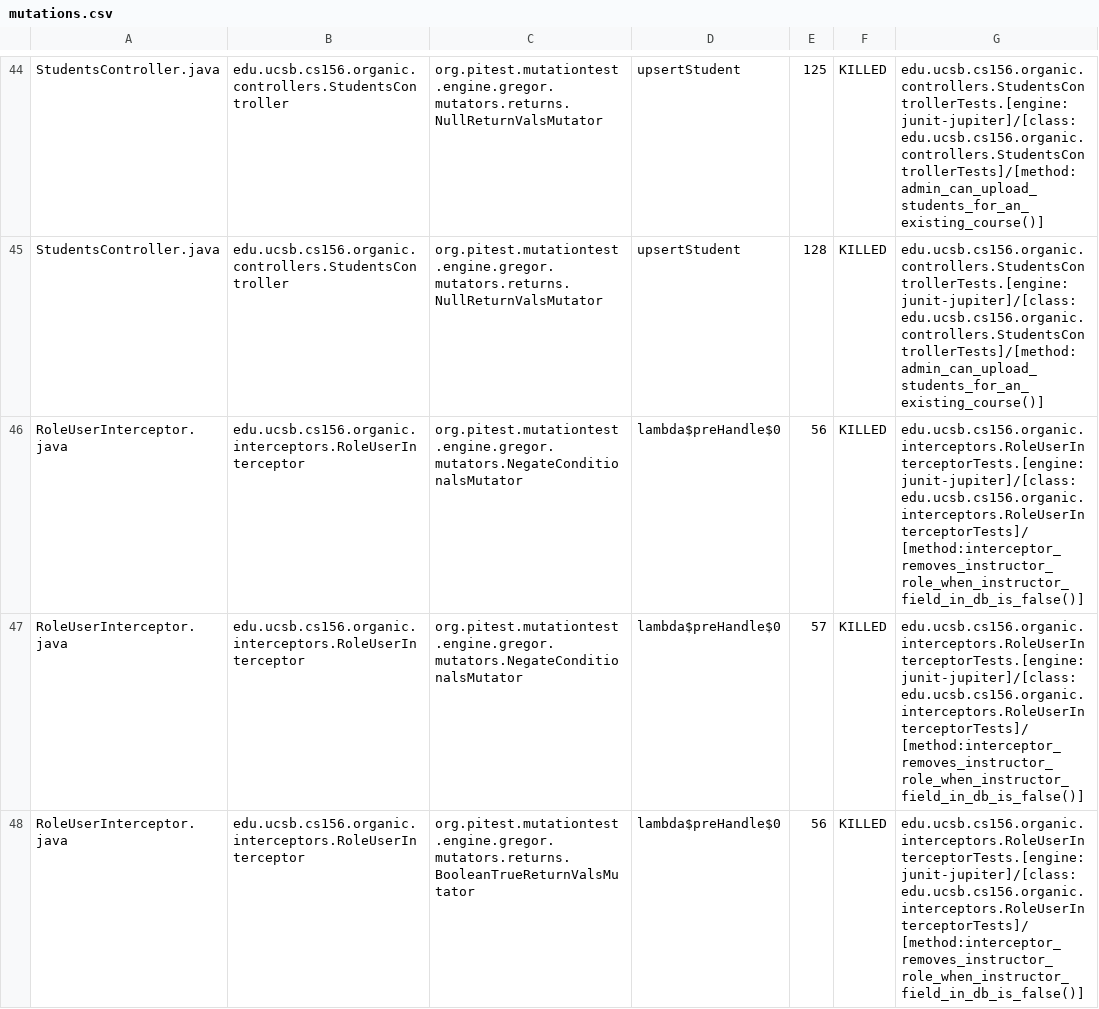
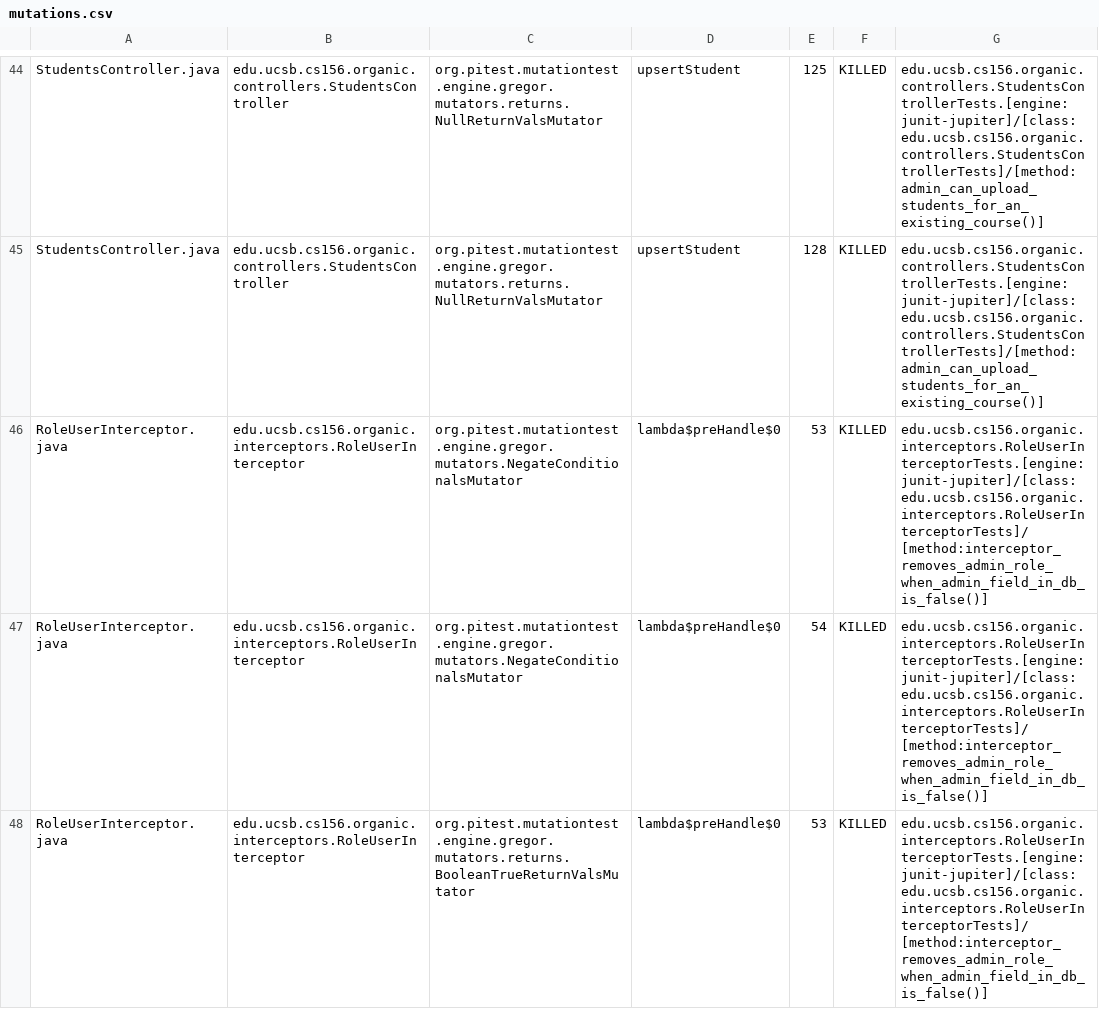
Before and after one commit to ucsb-cs156-w24/proj-organic-w24-6pm-2, a CSV file: prs/44/pitest/mutations.csv, drawn as a sheet; only a part is shown, gaps mark what is left out; the diff covers the shown part only.

Commit message:
Deploying to gh-pages from @ ucsb-cs156-w24/proj-organic-w24-6pm-2@7563a41c6f8e2089d0565b0a4e8cb4bd332abd05 🚀

```diff
--- a/prs/44/pitest/mutations.csv
+++ b/prs/44/pitest/mutations.csv
@@ -45,4 +45,4 @@ StudentsController.java,edu.ucsb.cs156.organic.controllers.StudentsController,or
 StudentsController.java,edu.ucsb.cs156.organic.controllers.StudentsController,org.pitest.mutationtest.engine.gregor.mutators.returns.NullReturnValsMutator,upsertStudent,128,KILLED,edu.ucsb.cs156.organic.controllers.StudentsControllerTests.[engine:junit-jupiter]/[class:edu.ucsb.cs156.organic.controllers.StudentsControllerTests]/[method:admin_can_upload_students_for_an_existing_course()]
-RoleUserInterceptor.java,edu.ucsb.cs156.organic.interceptors.RoleUserInterceptor,org.pitest.mutationtest.engine.gregor.mutators.NegateConditionalsMutator,lambda$preHandle$0,56,KILLED,edu.ucsb.cs156.organic.interceptors.RoleUserInterceptorTests.[engine:junit-jupiter]/[class:edu.ucsb.cs156.organic.interceptors.RoleUserInterceptorTests]/[method:interceptor_removes_instructor_role_when_instructor_field_in_db_is_false()]
-RoleUserInterceptor.java,edu.ucsb.cs156.organic.interceptors.RoleUserInterceptor,org.pitest.mutationtest.engine.gregor.mutators.NegateConditionalsMutator,lambda$preHandle$0,57,KILLED,edu.ucsb.cs156.organic.interceptors.RoleUserInterceptorTests.[engine:junit-jupiter]/[class:edu.ucsb.cs156.organic.interceptors.RoleUserInterceptorTests]/[method:interceptor_removes_instructor_role_when_instructor_field_in_db_is_false()]
-RoleUserInterceptor.java,edu.ucsb.cs156.organic.interceptors.RoleUserInterceptor,org.pitest.mutationtest.engine.gregor.mutators.returns.BooleanTrueReturnValsMutator,lambda$preHandle$0,56,KILLED,edu.ucsb.cs156.organic.interceptors.RoleUserInterceptorTests.[engine:junit-jupiter]/[class:edu.ucsb.cs156.organic.interceptors.RoleUserInterceptorTests]/[method:interceptor_removes_instructor_role_when_instructor_field_in_db_is_false()]
+RoleUserInterceptor.java,edu.ucsb.cs156.organic.interceptors.RoleUserInterceptor,org.pitest.mutationtest.engine.gregor.mutators.NegateConditionalsMutator,lambda$preHandle$0,53,KILLED,edu.ucsb.cs156.organic.interceptors.RoleUserInterceptorTests.[engine:junit-jupiter]/[class:edu.ucsb.cs156.organic.interceptors.RoleUserInterceptorTests]/[method:interceptor_removes_admin_role_when_admin_field_in_db_is_false()]
+RoleUserInterceptor.java,edu.ucsb.cs156.organic.interceptors.RoleUserInterceptor,org.pitest.mutationtest.engine.gregor.mutators.NegateConditionalsMutator,lambda$preHandle$0,54,KILLED,edu.ucsb.cs156.organic.interceptors.RoleUserInterceptorTests.[engine:junit-jupiter]/[class:edu.ucsb.cs156.organic.interceptors.RoleUserInterceptorTests]/[method:interceptor_removes_admin_role_when_admin_field_in_db_is_false()]
+RoleUserInterceptor.java,edu.ucsb.cs156.organic.interceptors.RoleUserInterceptor,org.pitest.mutationtest.engine.gregor.mutators.returns.BooleanTrueReturnValsMutator,lambda$preHandle$0,53,KILLED,edu.ucsb.cs156.organic.interceptors.RoleUserInterceptorTests.[engine:junit-jupiter]/[class:edu.ucsb.cs156.organic.interceptors.RoleUserInterceptorTests]/[method:interceptor_removes_admin_role_when_admin_field_in_db_is_false()]
```
Also changed, not shown: 17 edited cells elsewhere in this file, 16 other files.
